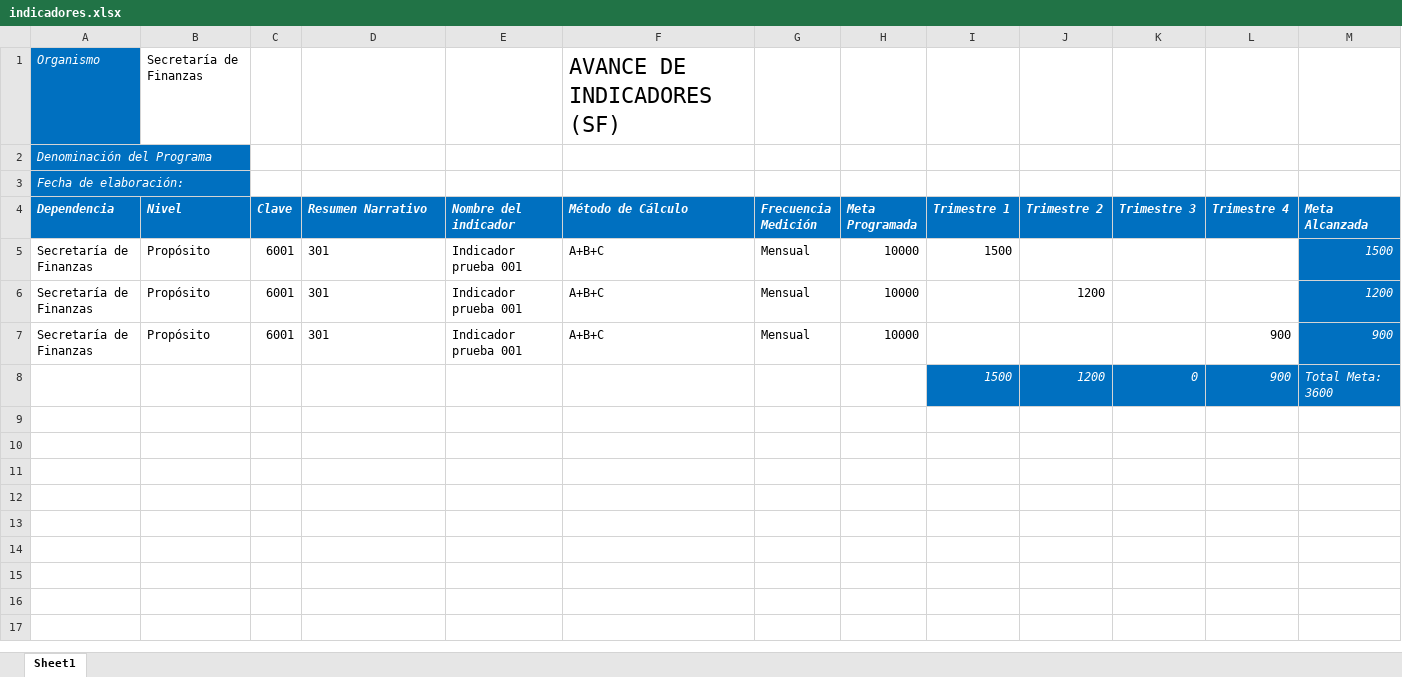
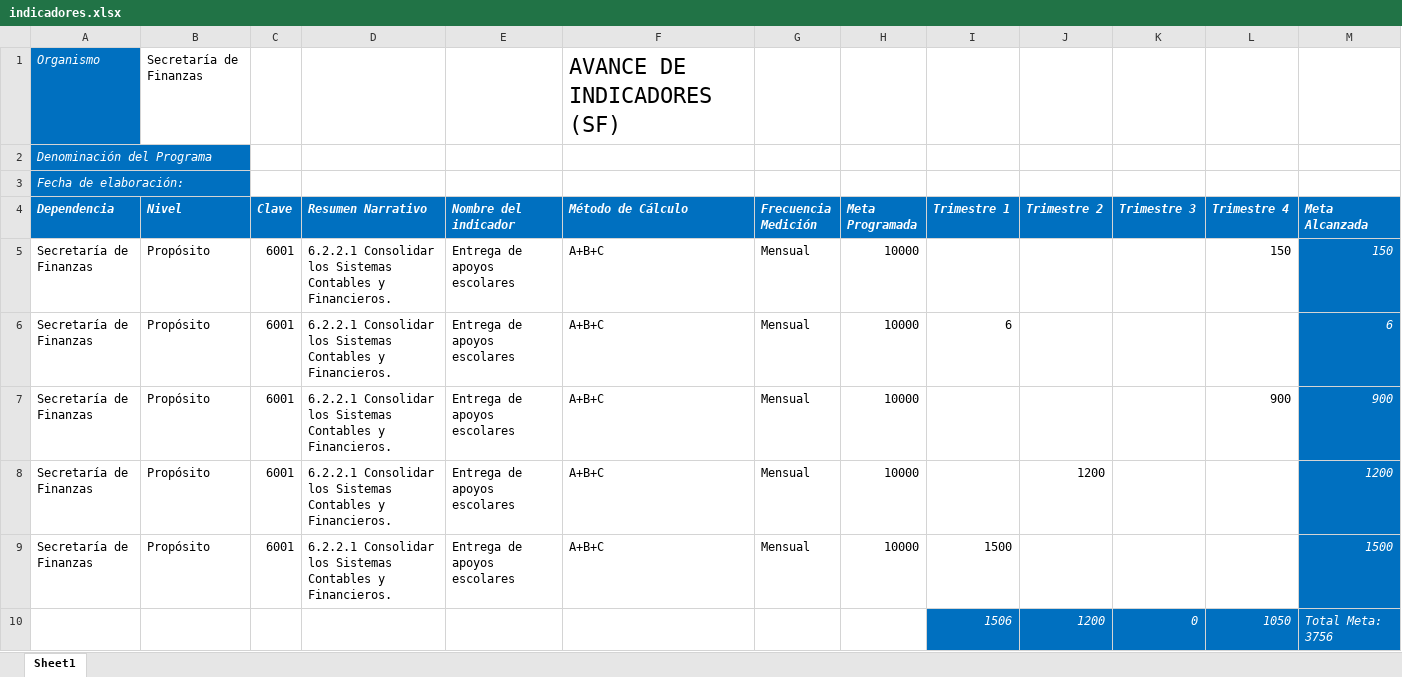
Before and after one commit to ManuelEuan/sigo, an Excel workbook: public/reportes/indicadores.xlsx, sheet Sheet1, drawn as a sheet; values as stored, in another font and other column widths than the file's, no borders; addresses are those after the commit; the diff names each change by its address in the sheet, - before the commit and + after, or states it on an @@ line.

Commit message:
Actualizacion reportes

```diff
--- a/public/reportes/indicadores.xlsx (sheet Sheet1)
+++ b/public/reportes/indicadores.xlsx (sheet Sheet1)
+row 5: Secretaría de Finanzas | Propósito | 6001 | 6.2.2.1 Consolidar los Sistemas Contables y Financieros. | Entrega de apoyos escolares | A+B+C | Mensual | 10000 |  |  |  | 150 | 150
-D6 (Resumen Narrativo): 301
+D6 (Resumen Narrativo): 6.2.2.1 Consolidar los Sistemas Contables y Financieros.
-E6 (Nombre del indicador): Indicador prueba 001
+E6 (Nombre del indicador): Entrega de apoyos escolares
-I6 (Trimestre 1): 1500
+I6 (Trimestre 1): 6
-M6 (Meta Alcanzada): 1500
+M6 (Meta Alcanzada): 6
+row 7: Secretaría de Finanzas | Propósito | 6001 | 6.2.2.1 Consolidar los Sistemas Contables y Financieros. | Entrega de apoyos escolares | A+B+C | Mensual | 10000 |  |  |  | 900 | 900
-D8:D9 (Resumen Narrativo): 301
+D8:D9 (Resumen Narrativo): 6.2.2.1 Consolidar los Sistemas Contables y Financieros.
-E8:E9 (Nombre del indicador): Indicador prueba 001
+E8:E9 (Nombre del indicador): Entrega de apoyos escolares
-I9 (Trimestre 1): (empty)
+I9 (Trimestre 1): 1500
-L9 (Trimestre 4): 900
+L9 (Trimestre 4): (empty)
-M9 (Meta Alcanzada): 900
+M9 (Meta Alcanzada): 1500
-I10 (Trimestre 1): 1500
+I10 (Trimestre 1): 1506
-L10 (Trimestre 4): 900
+L10 (Trimestre 4): 1050
-M10 (Meta Alcanzada): Total Meta: 3600
+M10 (Meta Alcanzada): Total Meta: 3756
```
Also changed, not shown: 3 other files.
